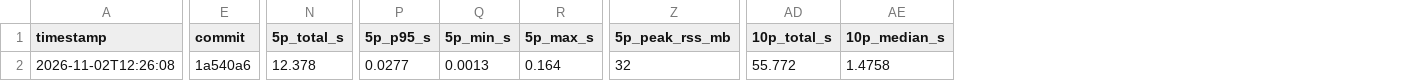
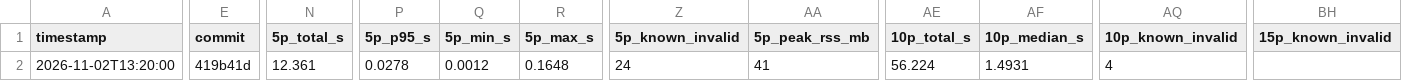
Before and after one commit to MagnusBane05/bloodontheclocktowersolver, a CSV file: bench/results.csv, drawn as a sheet; only a part is shown, gaps mark what is left out; addresses are those after the commit; the diff covers the shown part only; the diff names each change by its address in the sheet, - before the commit and + after, or states it on an @@ line.

Commit message:
updated baseline with no known_invalid column

```diff
--- a/bench/results.csv
+++ b/bench/results.csv
+column Z (5p_known_invalid), row 2: 24
+column AQ (10p_known_invalid), row 2: 4
+column BH (15p_known_invalid), empty
-A2 (timestamp): 2026-11-02T12:26:08
+A2 (timestamp): 2026-11-02T13:20:00
-E2 (commit): 1a540a6
+E2 (commit): 419b41d
-N2 (5p_total_s): 12.378
+N2 (5p_total_s): 12.361
-P2 (5p_p95_s): 0.0277
+P2 (5p_p95_s): 0.0278
-Q2 (5p_min_s): 0.0013
+Q2 (5p_min_s): 0.0012
-R2 (5p_max_s): 0.164
+R2 (5p_max_s): 0.1648
-AA2 (5p_peak_rss_mb): 32
+AA2 (5p_peak_rss_mb): 41
-AE2 (10p_total_s): 55.772
+AE2 (10p_total_s): 56.224
-AF2 (10p_median_s): 1.4758
+AF2 (10p_median_s): 1.4931
```
Also changed, not shown: 9 edited cells elsewhere in this file, 3 other files.
